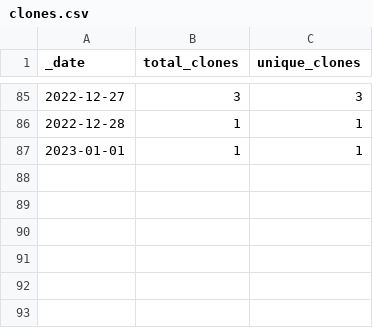
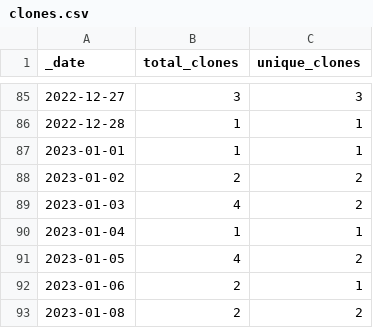
Before and after one commit to rgiessmann/4, a CSV file: traffic/clones.csv, drawn as a sheet; only a part is shown, gaps mark what is left out; the diff names each change by its address in the sheet, - before the commit and + after, or states it on an @@ line.

Commit message:
GitHub traffic

```diff
--- a/traffic/clones.csv
+++ b/traffic/clones.csv
+row 88: 2023-01-02 | 2 | 2
+row 89: 2023-01-03 | 4 | 2
+row 90: 2023-01-04 | 1 | 1
+row 91: 2023-01-05 | 4 | 2
+row 92: 2023-01-06 | 2 | 1
+row 93: 2023-01-08 | 2 | 2
```
Also changed, not shown: 1 other file.
